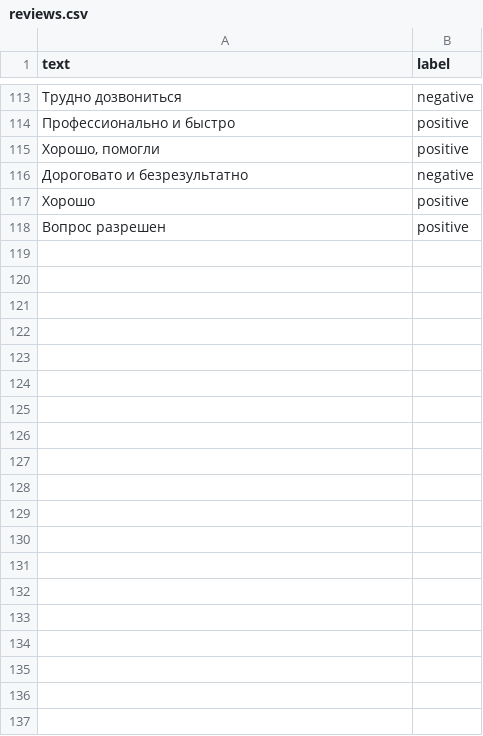
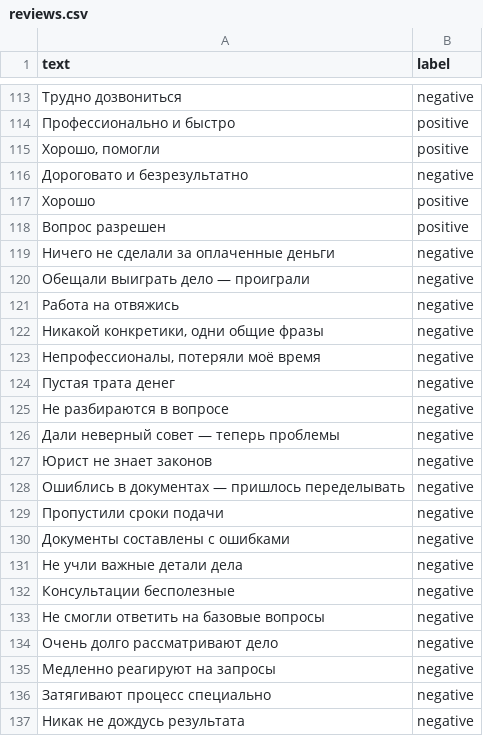
Before and after one commit to ludyara/LLM_Model, a CSV file: reviews.csv, drawn as a sheet; only a part is shown, gaps mark what is left out; the diff covers the shown part only; the diff names each change by its address in the sheet, - before the commit and + after, or states it on an @@ line.

```diff
--- a/reviews.csv
+++ b/reviews.csv
+row 119: Ничего не сделали за оплаченные деньги | negative
+row 120: Обещали выиграть дело — проиграли | negative
+row 121: Работа на отвяжись | negative
+row 122: Никакой конкретики, одни общие фразы | negative
+row 123: Непрофессионалы, потеряли моё время | negative
+row 124: Пустая трата денег | negative
+row 125: Не разбираются в вопросе | negative
+row 126: Дали неверный совет — теперь проблемы | negative
+row 127: Юрист не знает законов | negative
+row 128: Ошиблись в документах — пришлось переделывать | negative
+row 129: Пропустили сроки подачи | negative
+row 130: Документы составлены с ошибками | negative
+row 131: Не учли важные детали дела | negative
+row 132: Консультации бесполезные | negative
+row 133: Не смогли ответить на базовые вопросы | negative
+row 134: Очень долго рассматривают дело | negative
+row 135: Медленно реагируют на запросы | negative
+row 136: Затягивают процесс специально | negative
+row 137: Никак не дождусь результата | negative
```
Also changed, not shown: 54 added rows elsewhere in this file, 1 other file.
